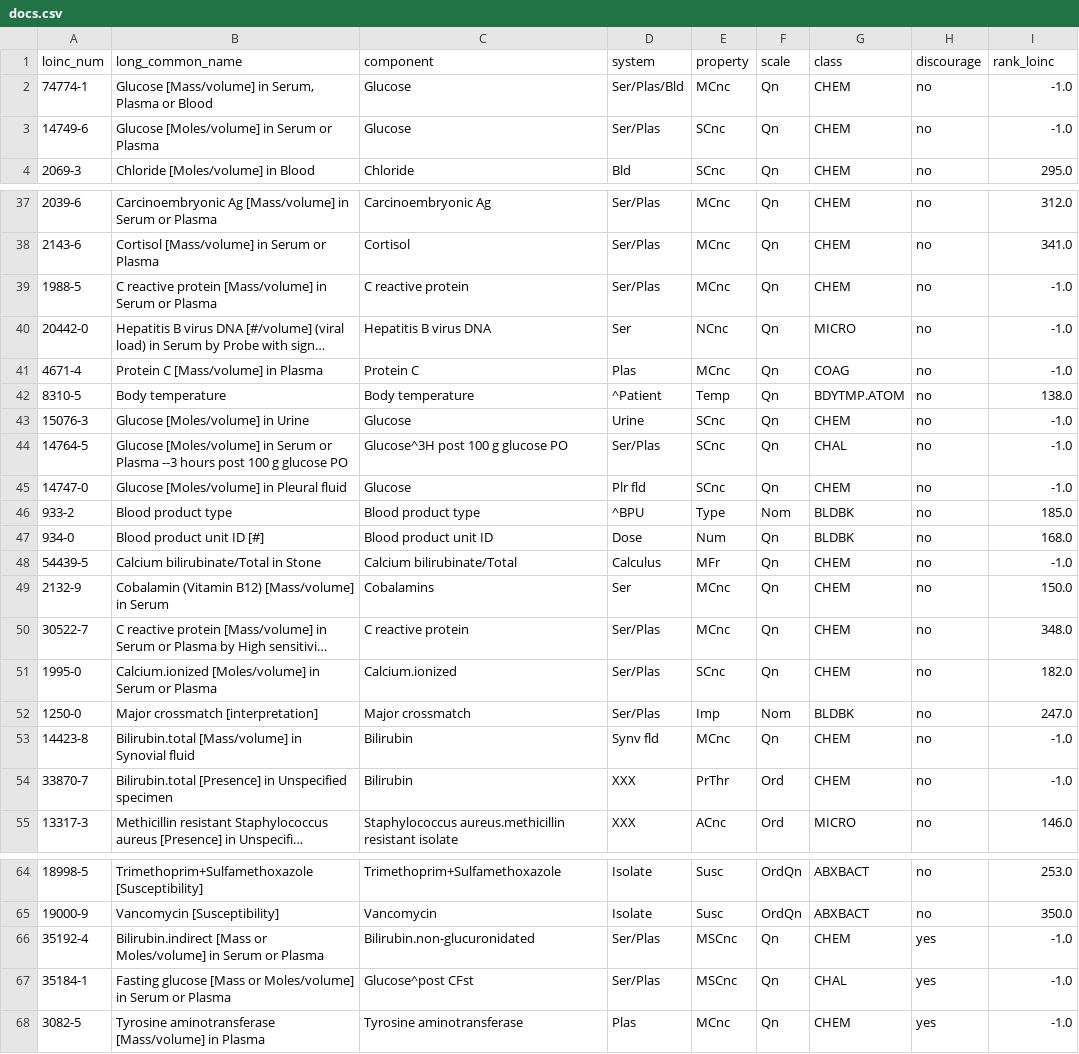
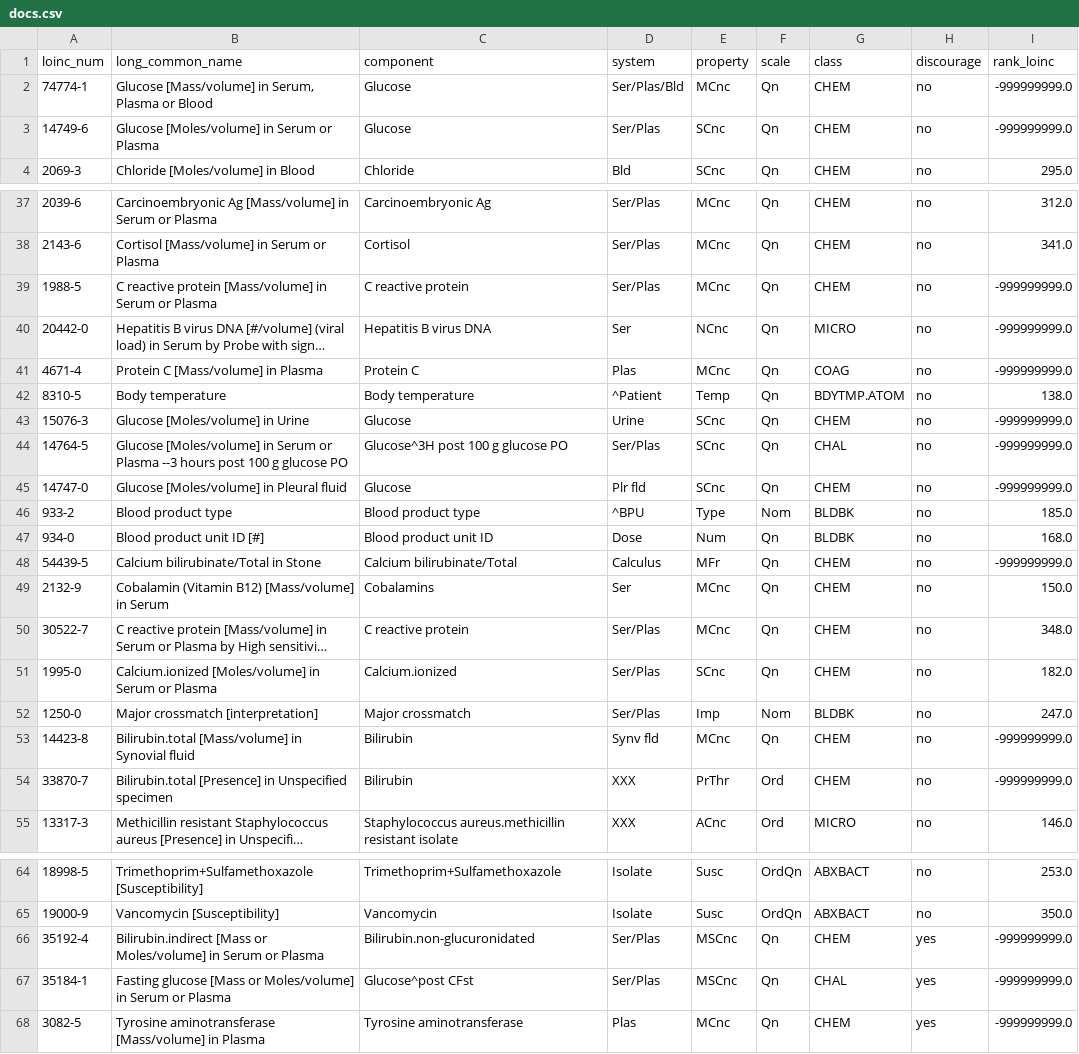
Before and after one commit to CarlosMorote/RankingSVM, a CSV file: data/docs.csv, drawn as a sheet; only a part is shown, gaps mark what is left out; long unchanged cells end in …; the diff names each change by its address in the sheet, - before the commit and + after, or states it on an @@ line.

Commit message:
-999999999.0

```diff
--- a/data/docs.csv
+++ b/data/docs.csv
-I2:I3 (rank_loinc): -1.0
+I2:I3 (rank_loinc): -999999999.0
-I39:I41 (rank_loinc): -1.0
+I39:I41 (rank_loinc): -999999999.0
-I43:I45 (rank_loinc): -1.0
+I43:I45 (rank_loinc): -999999999.0
-I48 (rank_loinc): -1.0
+I48 (rank_loinc): -999999999.0
-I53:I54 (rank_loinc): -1.0
+I53:I54 (rank_loinc): -999999999.0
-I66:I68 (rank_loinc): -1.0
+I66:I68 (rank_loinc): -999999999.0
```
